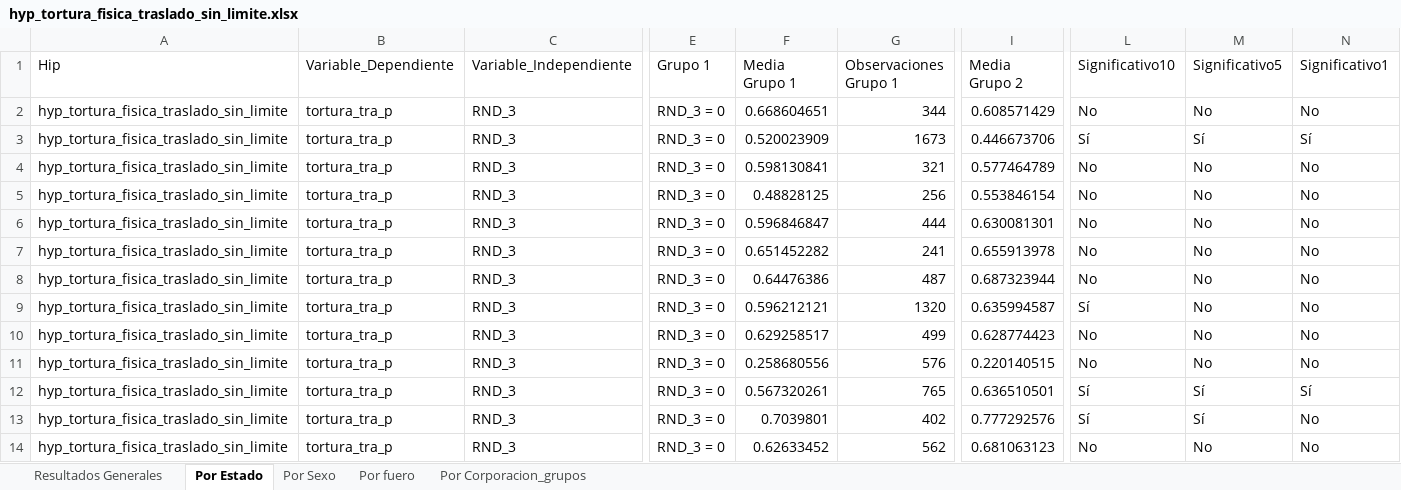
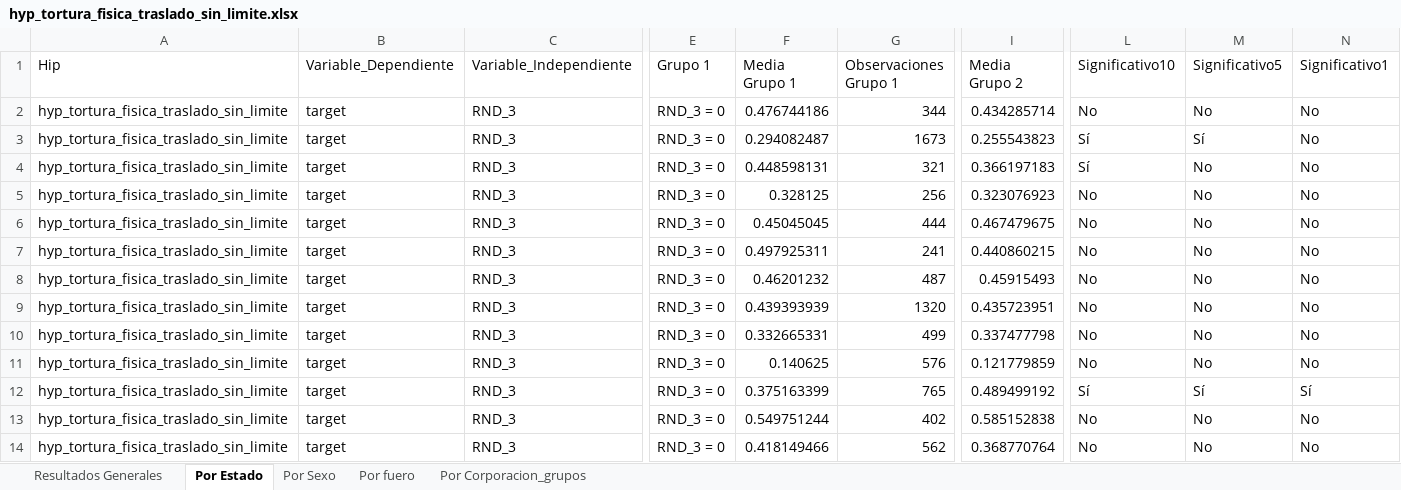
Before and after one commit to aspardog/ENPOL, an Excel workbook: National/Hypothesis/Output/Detenciones/Tortura/hyp_tortura_fisica_traslado_sin_limite.xlsx, sheet Por Estado, drawn as a sheet; only a part is shown, gaps mark what is left out; values as stored, in another font and other column widths than the file's, no borders; the diff covers the shown part only; the diff names each change by its address in the sheet, - before the commit and + after, or states it on an @@ line.

```diff
--- a/National/Hypothesis/Output/Detenciones/Tortura/hyp_tortura_fisica_traslado_sin_limite.xlsx (sheet Por Estado)
+++ b/National/Hypothesis/Output/Detenciones/Tortura/hyp_tortura_fisica_traslado_sin_limite.xlsx (sheet Por Estado)
-B2:B14 (Variable_Dependiente): tortura_tra_p
+B2:B14 (Variable_Dependiente): target
-F2 (Media Grupo 1): 0.668604651
+F2 (Media Grupo 1): 0.476744186
-I2 (Media Grupo 2): 0.608571429
+I2 (Media Grupo 2): 0.434285714
-F3 (Media Grupo 1): 0.520023909
+F3 (Media Grupo 1): 0.294082487
-I3 (Media Grupo 2): 0.446673706
+I3 (Media Grupo 2): 0.255543823
-N3 (Significativo1): Sí
+N3 (Significativo1): No
-F4 (Media Grupo 1): 0.598130841
+F4 (Media Grupo 1): 0.448598131
-I4 (Media Grupo 2): 0.577464789
+I4 (Media Grupo 2): 0.366197183
-L4 (Significativo10): No
+L4 (Significativo10): Sí
-F5 (Media Grupo 1): 0.48828125
+F5 (Media Grupo 1): 0.328125
-I5 (Media Grupo 2): 0.553846154
+I5 (Media Grupo 2): 0.323076923
-F6 (Media Grupo 1): 0.596846847
+F6 (Media Grupo 1): 0.45045045
-I6 (Media Grupo 2): 0.630081301
+I6 (Media Grupo 2): 0.467479675
-F7 (Media Grupo 1): 0.651452282
+F7 (Media Grupo 1): 0.497925311
-I7 (Media Grupo 2): 0.655913978
+I7 (Media Grupo 2): 0.440860215
-F8 (Media Grupo 1): 0.64476386
+F8 (Media Grupo 1): 0.46201232
-I8 (Media Grupo 2): 0.687323944
+I8 (Media Grupo 2): 0.45915493
-F9 (Media Grupo 1): 0.596212121
+F9 (Media Grupo 1): 0.439393939
-I9 (Media Grupo 2): 0.635994587
+I9 (Media Grupo 2): 0.435723951
-L9 (Significativo10): Sí
+L9 (Significativo10): No
-F10 (Media Grupo 1): 0.629258517
+F10 (Media Grupo 1): 0.332665331
-I10 (Media Grupo 2): 0.628774423
+I10 (Media Grupo 2): 0.337477798
-F11 (Media Grupo 1): 0.258680556
+F11 (Media Grupo 1): 0.140625
-I11 (Media Grupo 2): 0.220140515
+I11 (Media Grupo 2): 0.121779859
-F12 (Media Grupo 1): 0.567320261
+F12 (Media Grupo 1): 0.375163399
-I12 (Media Grupo 2): 0.636510501
+I12 (Media Grupo 2): 0.489499192
-F13 (Media Grupo 1): 0.7039801
+F13 (Media Grupo 1): 0.549751244
-I13 (Media Grupo 2): 0.777292576
+I13 (Media Grupo 2): 0.585152838
-L13 (Significativo10): Sí
+L13 (Significativo10): No
-M13 (Significativo5): Sí
+M13 (Significativo5): No
-F14 (Media Grupo 1): 0.62633452
+F14 (Media Grupo 1): 0.418149466
-I14 (Media Grupo 2): 0.681063123
+I14 (Media Grupo 2): 0.368770764
```
Also changed, not shown: 68 edited cells elsewhere in this sheet, sheet Por Corporacion_grupos, sheet Por fuero, sheet Por Sexo, sheet Resultados Generales, National/Hypothesis/Output/Detenciones/Abuso_policial_lgtbq/hyp_flagrancia.xlsx, National/Hypothesis/Output/Detenciones/Tipo/hyp_detenciones_infografia.xlsx, 31 other files.
